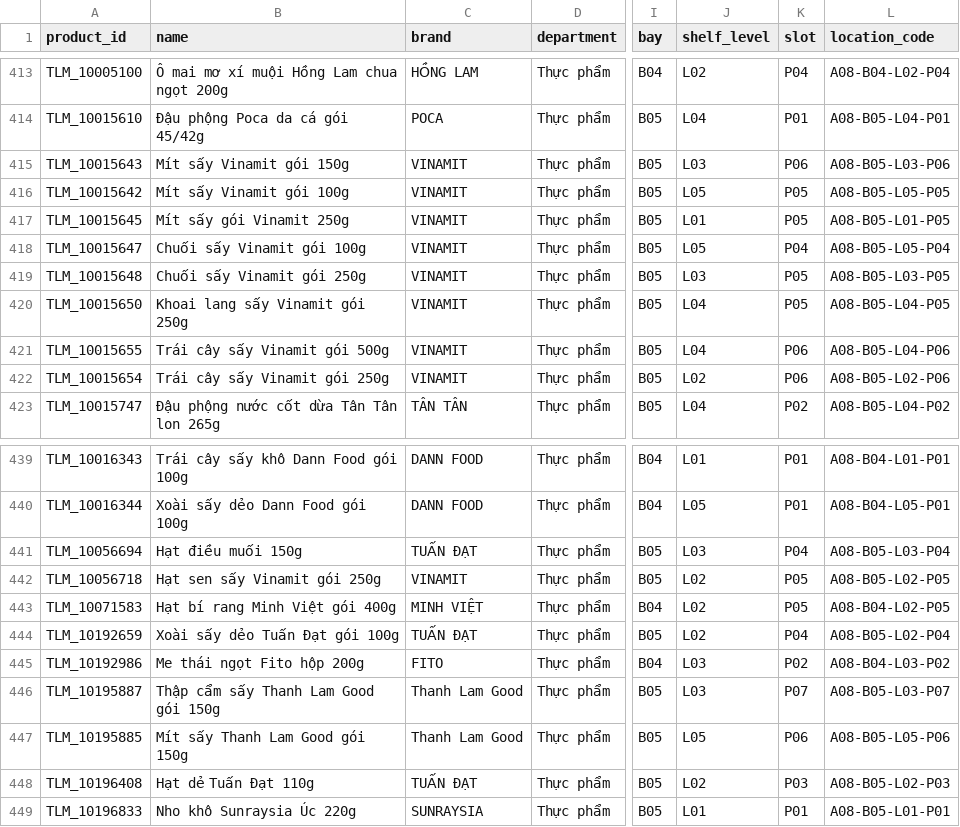
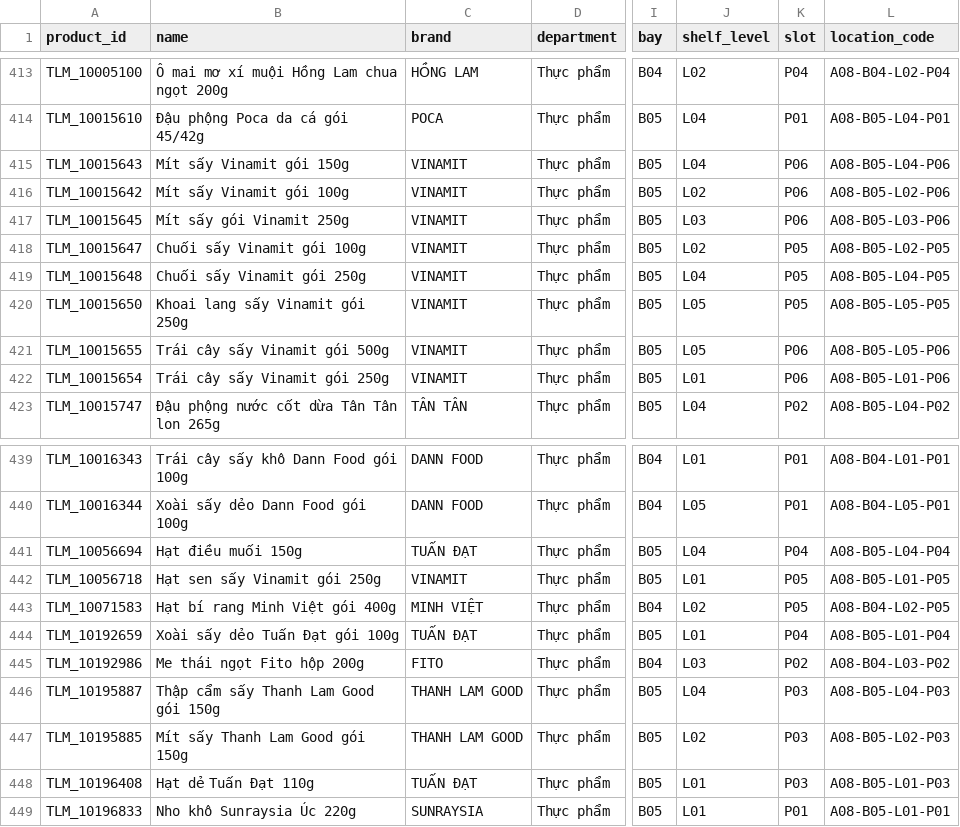
Before and after one commit to chinhdz102/Retail-AI-, a CSV file: data/thanh_lam_planogram_assignments.csv, drawn as a sheet; only a part is shown, gaps mark what is left out; the diff covers the shown part only; the diff names each change by its address in the sheet, - before the commit and + after, or states it on an @@ line.

Commit message:
docs(report,data): sync all datasets, live sin1 metrics, and regenerate all 9 capstone figures
- Synced thanh_lam_gallery_meta.json (55 Thanh Lam Mart/WMHOME hits -> 0) and regenerated planogram JSON/CSV/SVG/PNG with Thanh Lam Mart title & SHA-256 80c605a5...
- Regenerated all 9 capstone charts directly from live JSON/CSV datasets and freshly measured live Vercel sin1 production timings (0 label/legend overlaps, 0 dead images)
- Added synced_sales_30d.json EDA (3,099 SKUs, 269,936 units/30d: 164 FRN Store 18 + 2,935 monthly) and aligned all VI/EN report tables, CIs, captions, PDFs, and Overleaf ZIPs

```diff
--- a/data/thanh_lam_planogram_assignments.csv
+++ b/data/thanh_lam_planogram_assignments.csv
-J415 (shelf_level): L03
+J415 (shelf_level): L04
-L415 (location_code): A08-B05-L03-P06
+L415 (location_code): A08-B05-L04-P06
-J416 (shelf_level): L05
+J416 (shelf_level): L02
-K416:K417 (slot): P05
+K416:K417 (slot): P06
-L416 (location_code): A08-B05-L05-P05
+L416 (location_code): A08-B05-L02-P06
-J417 (shelf_level): L01
+J417 (shelf_level): L03
-L417 (location_code): A08-B05-L01-P05
+L417 (location_code): A08-B05-L03-P06
-J418 (shelf_level): L05
+J418 (shelf_level): L02
-K418 (slot): P04
+K418 (slot): P05
-L418 (location_code): A08-B05-L05-P04
+L418 (location_code): A08-B05-L02-P05
-J419 (shelf_level): L03
+J419 (shelf_level): L04
-L419 (location_code): A08-B05-L03-P05
+L419 (location_code): A08-B05-L04-P05
-J420:J421 (shelf_level): L04
+J420:J421 (shelf_level): L05
-L420 (location_code): A08-B05-L04-P05
+L420 (location_code): A08-B05-L05-P05
-L421 (location_code): A08-B05-L04-P06
+L421 (location_code): A08-B05-L05-P06
-J422 (shelf_level): L02
+J422 (shelf_level): L01
-L422 (location_code): A08-B05-L02-P06
+L422 (location_code): A08-B05-L01-P06
-J441 (shelf_level): L03
+J441 (shelf_level): L04
-L441 (location_code): A08-B05-L03-P04
+L441 (location_code): A08-B05-L04-P04
-J442 (shelf_level): L02
+J442 (shelf_level): L01
-L442 (location_code): A08-B05-L02-P05
+L442 (location_code): A08-B05-L01-P05
-J444 (shelf_level): L02
+J444 (shelf_level): L01
-L444 (location_code): A08-B05-L02-P04
+L444 (location_code): A08-B05-L01-P04
-C446:C447 (brand): Thanh Lam Good
+C446:C447 (brand): THANH LAM GOOD
-J446 (shelf_level): L03
+J446 (shelf_level): L04
-K446 (slot): P07
+K446 (slot): P03
-L446 (location_code): A08-B05-L03-P07
+L446 (location_code): A08-B05-L04-P03
-J447 (shelf_level): L05
+J447 (shelf_level): L02
-K447 (slot): P06
+K447 (slot): P03
-L447 (location_code): A08-B05-L05-P06
+L447 (location_code): A08-B05-L02-P03
-J448 (shelf_level): L02
+J448 (shelf_level): L01
-L448 (location_code): A08-B05-L02-P03
+L448 (location_code): A08-B05-L01-P03
```
Also changed, not shown: 92 edited cells elsewhere in this file, 33 other files.
